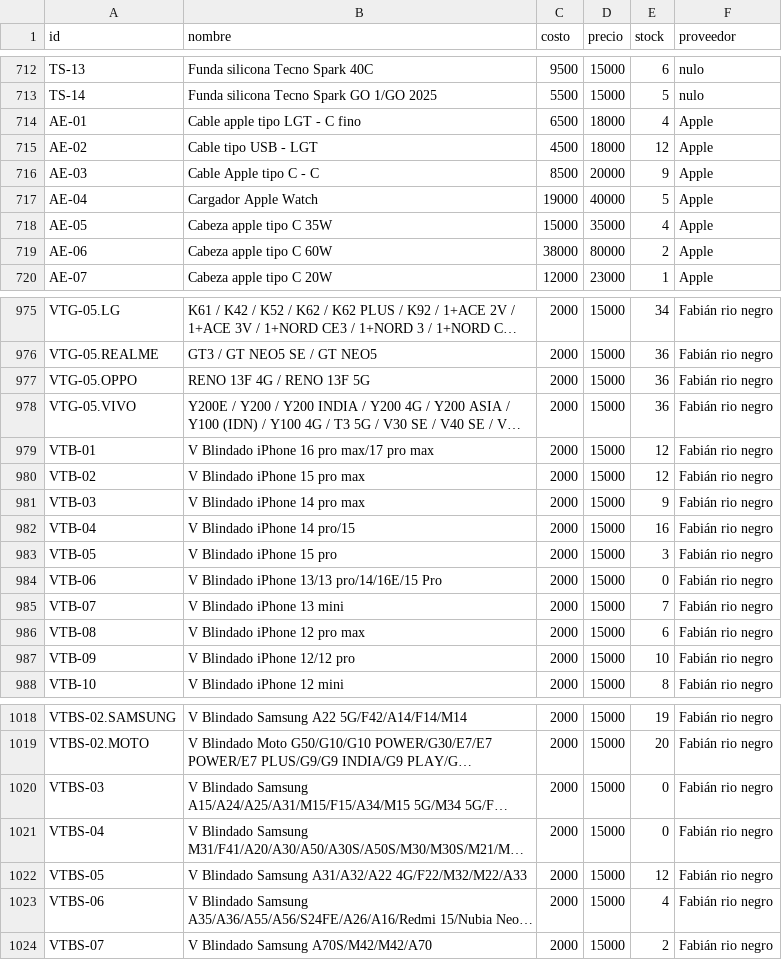
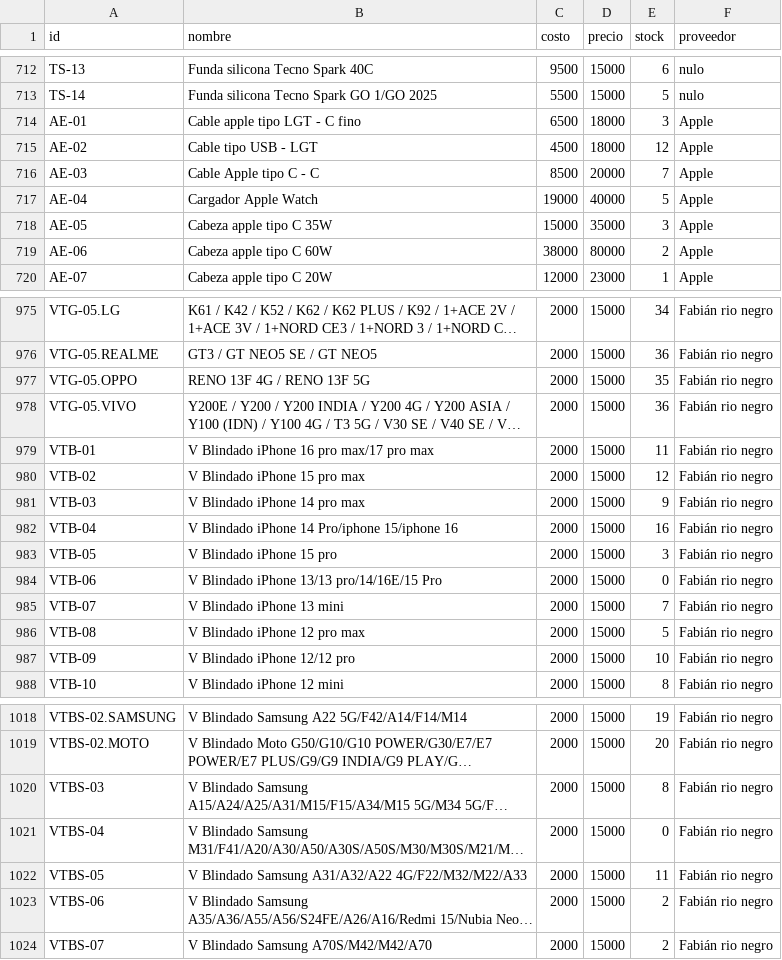
Before and after one commit to AnduellgDeveloper/TecnoImpacto-Sistema-Registros, a CSV file: data/inventario.csv, drawn as a sheet; only a part is shown, gaps mark what is left out; long unchanged cells end in …; the diff covers the shown part only; the diff names each change by its address in the sheet, - before the commit and + after, or states it on an @@ line.

```diff
--- a/data/inventario.csv
+++ b/data/inventario.csv
-E714 (stock): 4
+E714 (stock): 3
-E716 (stock): 9
+E716 (stock): 7
-E718 (stock): 4
+E718 (stock): 3
-E977 (stock): 36
+E977 (stock): 35
-E979 (stock): 12
+E979 (stock): 11
-B982 (nombre): V Blindado iPhone 14 pro/15
+B982 (nombre): V Blindado iPhone 14 Pro/iphone 15/iphone 16
-E986 (stock): 6
+E986 (stock): 5
-E1020 (stock): 0
+E1020 (stock): 8
-E1022 (stock): 12
+E1022 (stock): 11
-E1023 (stock): 4
+E1023 (stock): 2
```
Also changed, not shown: 63 edited cells elsewhere in this file, 2 other files.
